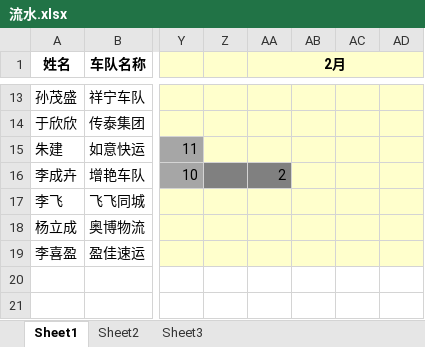
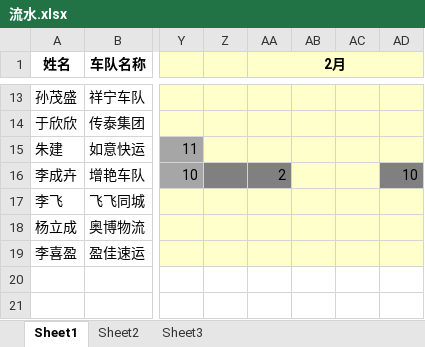
Before and after one commit to roadstoneydd/ydd, an Excel workbook: 财务/流水.xlsx, sheet Sheet1, drawn as a sheet; only a part is shown, gaps mark what is left out; values as stored, in another font and other column widths than the file's, no borders; the diff names each change by its address in the sheet, - before the commit and + after, or states it on an @@ line.

```diff
--- a/财务/流水.xlsx (sheet Sheet1)
+++ b/财务/流水.xlsx (sheet Sheet1)
-AD16: (empty)
+AD16: 10
-AD16 fill: #FFFFCC
+AD16 fill: #808080
```
Also changed, not shown: 财务/额外开销.xlsx.
